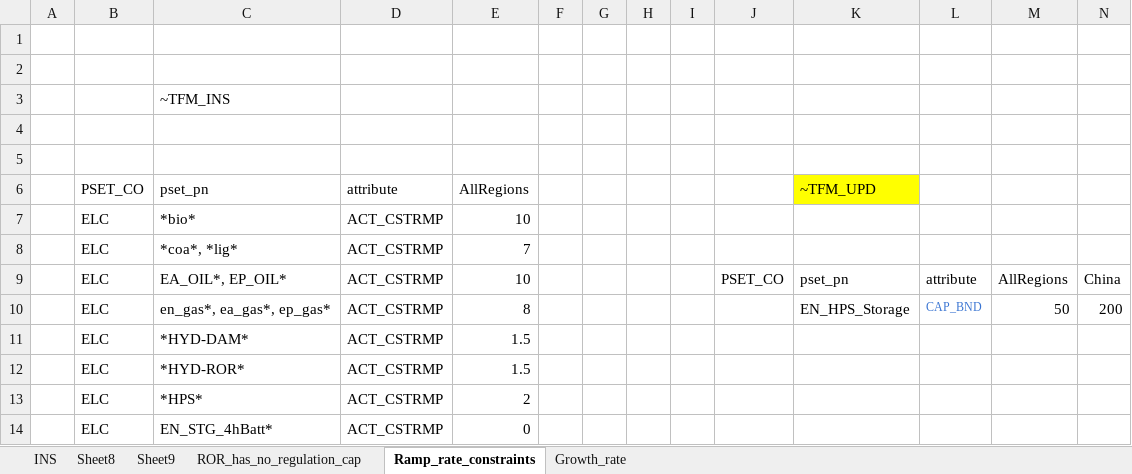
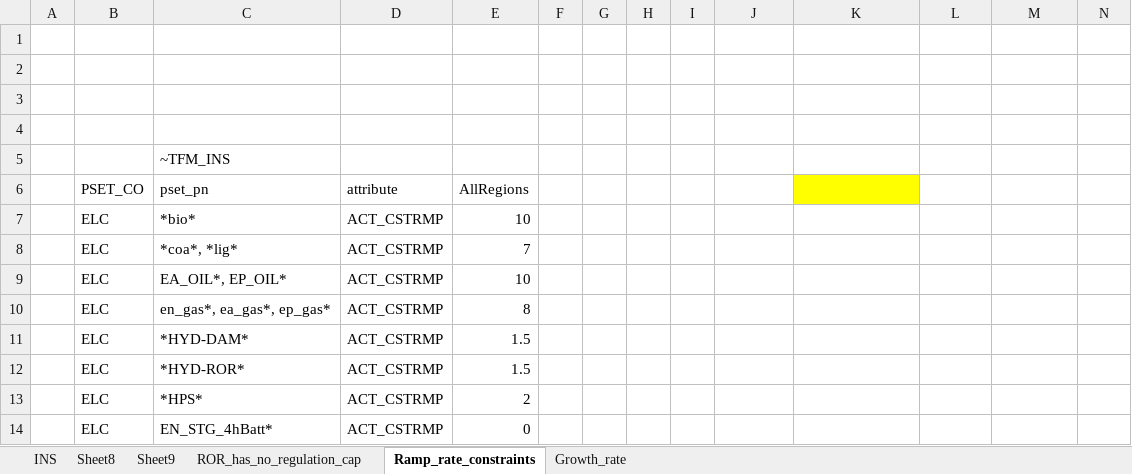
Before and after one commit to seanli12354/KiNESYS_BattCircularity-main, an Excel workbook: SuppXLS/Scen_zAK_fixes.xlsx, sheet Ramp_rate_constraints, drawn as a sheet; only a part is shown; values as stored, in another font and other column widths than the file's, no borders; removed rows and columns are numbered as before the commit, all else as after; the diff names each change by its address in the sheet, - before the commit and + after, or states it on an @@ line.

```diff
--- a/SuppXLS/Scen_zAK_fixes.xlsx (sheet Ramp_rate_constraints)
+++ b/SuppXLS/Scen_zAK_fixes.xlsx (sheet Ramp_rate_constraints)
@@ row 3 moved to row 5: ~TFM_INS @@
-K6: ~TFM_UPD
+K6: (empty)
-row 9:  | ELC | EA_OIL*, EP_OIL* | ACT_CSTRMP | 10 |  |  |  |  | PSET_CO | pset_pn | attribute | AllRegions | China
-row 10:  | ELC | en_gas*, ea_gas*, ep_gas* | ACT_CSTRMP | 8 |  |  |  |  |  | EN_HPS_Storage | CAP_BND | 50 | 200
+row 9:  | ELC | EA_OIL*, EP_OIL* | ACT_CSTRMP | 10
+row 10:  | ELC | en_gas*, ea_gas*, ep_gas* | ACT_CSTRMP | 8
```
Also changed, not shown: SuppXLS/Scen_dem-Base_KS_setup.xlsx.
